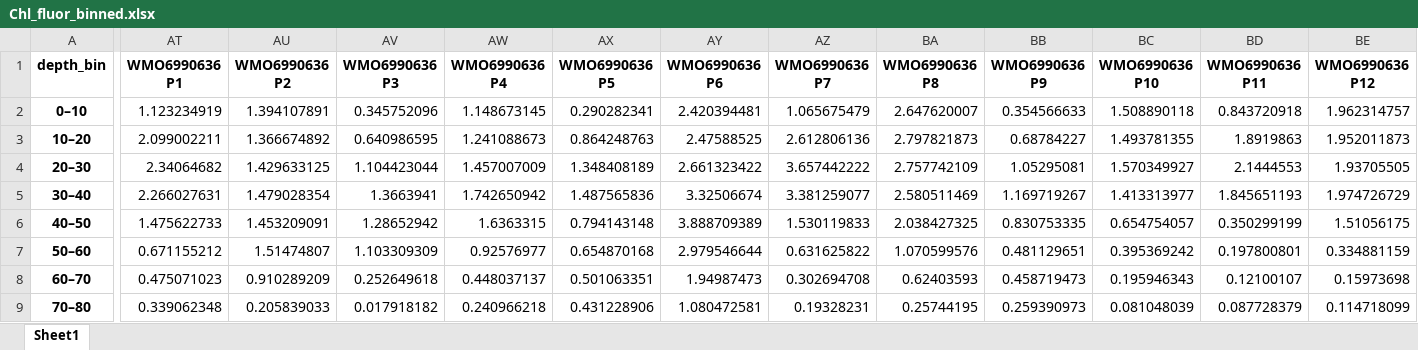
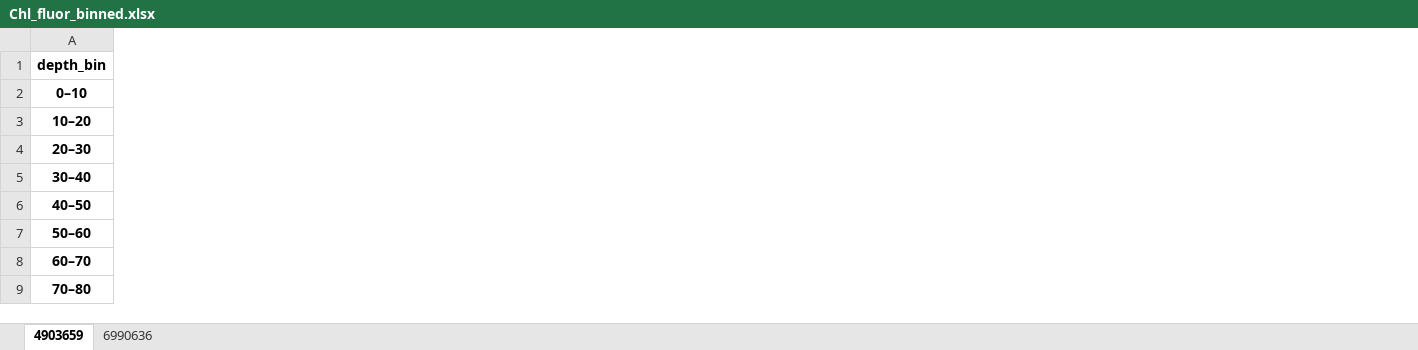
Before and after one commit to shodnett/agg_model_MSc, an Excel workbook: Chl_fluor_binned.xlsx, sheet 4903659, drawn as a sheet; only a part is shown, gaps mark what is left out; values as stored, in another font and other column widths than the file's, no borders; the diff covers the shown part only; the diff names each change by its address in the sheet, - before the commit and + after, or states it on an @@ line.

Commit message:
split sheet into tabs for different floats

```diff
--- a/Chl_fluor_binned.xlsx (sheet 4903659)
+++ b/Chl_fluor_binned.xlsx (sheet 4903659)
-sheet tab: Sheet1
+sheet tab: 4903659
+sheet tab: 6990636
-column AT (WMO6990636 P1), rows 2-9: 1.123234919 | 2.099002211 | 2.34064682 | 2.266027631 | 1.475622733 | 0.671155212 | 0.475071023 | 0.339062348
-column AU (WMO6990636 P2), rows 2-9: 1.394107891 | 1.366674892 | 1.429633125 | 1.479028354 | 1.453209091 | 1.51474807 | 0.910289209 | 0.205839033
-column AV (WMO6990636 P3), rows 2-9: 0.345752096 | 0.640986595 | 1.104423044 | 1.3663941 | 1.28652942 | 1.103309309 | 0.252649618 | 0.017918182
-column AW (WMO6990636 P4), rows 2-9: 1.148673145 | 1.241088673 | 1.457007009 | 1.742650942 | 1.6363315 | 0.92576977 | 0.448037137 | 0.240966218
-column AX (WMO6990636 P5), rows 2-9: 0.290282341 | 0.864248763 | 1.348408189 | 1.487565836 | 0.794143148 | 0.654870168 | 0.501063351 | 0.431228906
-column AY (WMO6990636 P6), rows 2-9: 2.420394481 | 2.47588525 | 2.661323422 | 3.32506674 | 3.888709389 | 2.979546644 | 1.94987473 | 1.080472581
-column AZ (WMO6990636 P7), rows 2-9: 1.065675479 | 2.612806136 | 3.657442222 | 3.381259077 | 1.530119833 | 0.631625822 | 0.302694708 | 0.19328231
-column BA (WMO6990636 P8), rows 2-9: 2.647620007 | 2.797821873 | 2.757742109 | 2.580511469 | 2.038427325 | 1.070599576 | 0.62403593 | 0.25744195
-column BB (WMO6990636 P9), rows 2-9: 0.354566633 | 0.68784227 | 1.05295081 | 1.169719267 | 0.830753335 | 0.481129651 | 0.458719473 | 0.259390973
-column BC (WMO6990636 P10), rows 2-9: 1.508890118 | 1.493781355 | 1.570349927 | 1.413313977 | 0.654754057 | 0.395369242 | 0.195946343 | 0.081048039
-column BD (WMO6990636 P11), rows 2-9: 0.843720918 | 1.8919863 | 2.1444553 | 1.845651193 | 0.350299199 | 0.197800801 | 0.12100107 | 0.087728379
-column BE (WMO6990636 P12), rows 2-9: 1.962314757 | 1.952011873 | 1.93705505 | 1.974726729 | 1.51056175 | 0.334881159 | 0.15973698 | 0.114718099
```
Also changed, not shown: 74 removed columns elsewhere in this sheet.
